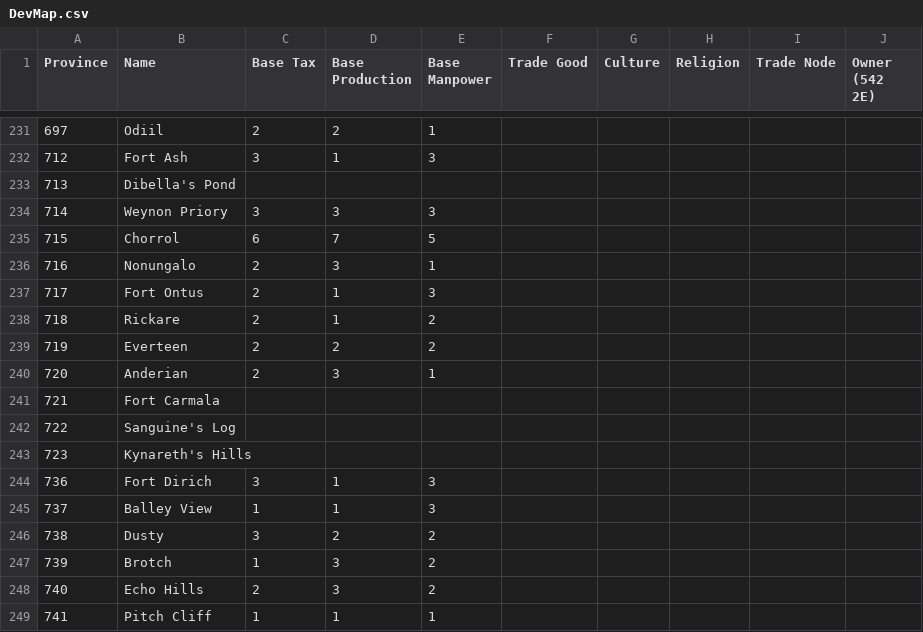
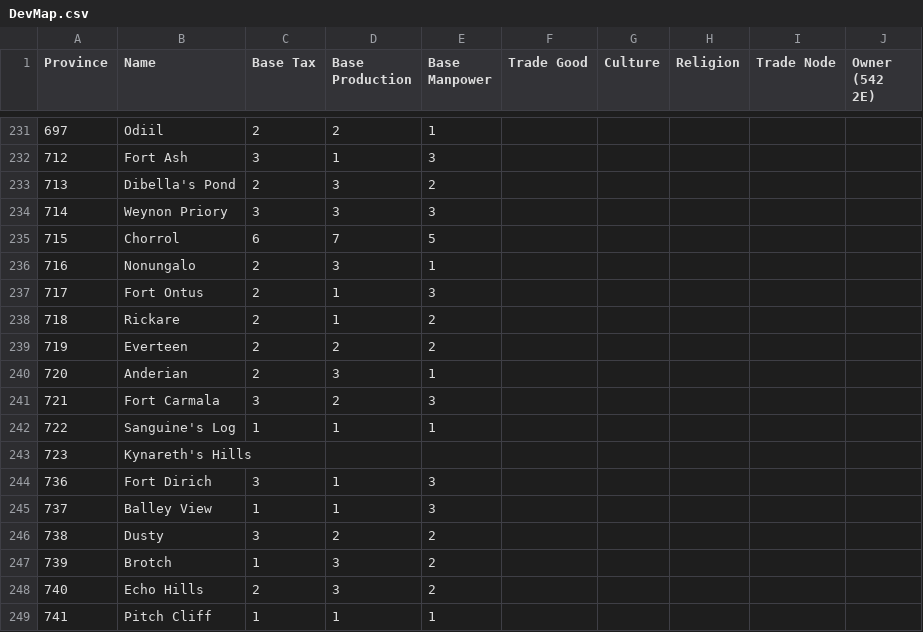
Before and after one commit to toilercleaner666/nirn, a CSV file: DevMap.csv, drawn as a sheet; only a part is shown, gaps mark what is left out.

Commit message:
Update DevMap.csv

```diff
--- a/DevMap.csv
+++ b/DevMap.csv
@@ -232,3 +232,3 @@ Province,Name,Base Tax,Base Production,Base Manpower,Trade Good,Culture,Religion
 712, Fort Ash,3,1,3,,,,,
-713, Dibella's Pond,,,,,,,,
+713, Dibella's Pond,2,3,2,,,,,
 714, Weynon Priory,3,3,3,,,,,
@@ -240,4 +240,4 @@ Province,Name,Base Tax,Base Production,Base Manpower,Trade Good,Culture,Religion
 720 ,Anderian,2,3,1,,,,,
-721 ,Fort Carmala,,,,,,,,
-722 ,Sanguine's Log,,,,,,,,
+721 ,Fort Carmala,3,2,3,,,,,
+722 ,Sanguine's Log,1,1,1,,,,,
 723 ,Kynareth's Hills,,,,,,,,
```
